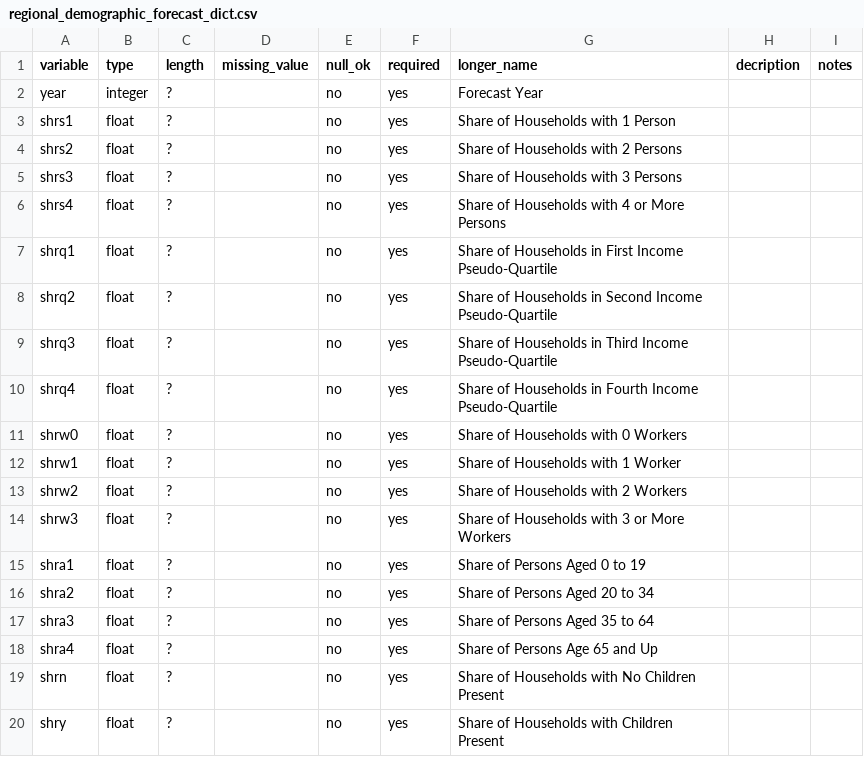
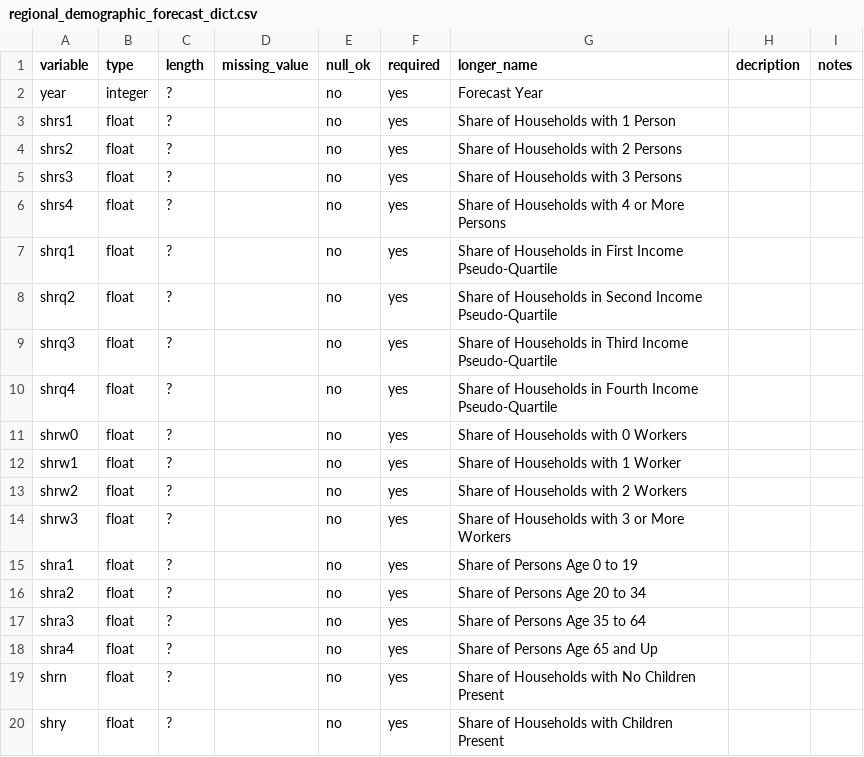
Before and after one commit to BayAreaMetro/regional_forecast, a CSV file: to_baus/meta/regional_demographic_forecast_dict.csv, drawn as a sheet.

Commit message:
Update regional_demographic_forecast_dict.csv

```diff
--- a/to_baus/meta/regional_demographic_forecast_dict.csv
+++ b/to_baus/meta/regional_demographic_forecast_dict.csv
@@ -14,5 +14,5 @@ shrw2, float, ?, , no, yes, Share of Households with 2 Workers, ,
 shrw3, float, ?, , no, yes, Share of Households with 3 or More Workers, ,
-shra1, float, ?, , no, yes, Share of Persons Aged 0 to 19, ,
-shra2, float, ?, , no, yes, Share of Persons Aged 20 to 34, ,
-shra3, float, ?, , no, yes, Share of Persons Aged 35 to 64, ,
+shra1, float, ?, , no, yes, Share of Persons Age 0 to 19, ,
+shra2, float, ?, , no, yes, Share of Persons Age 20 to 34, ,
+shra3, float, ?, , no, yes, Share of Persons Age 35 to 64, ,
 shra4, float, ?, , no, yes, Share of Persons Age 65 and Up, ,
```
